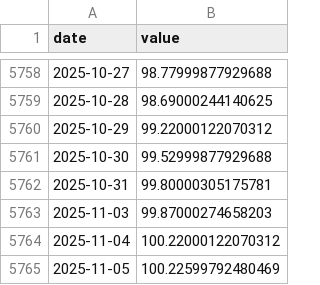
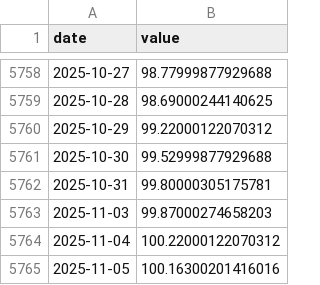
Before and after one commit to eugenferber616-design/Analyse-Pro, a CSV file: data/market/core/DXY.csv, drawn as a sheet; only a part is shown, gaps mark what is left out.

```diff
--- a/data/market/core/DXY.csv
+++ b/data/market/core/DXY.csv
@@ -5764,2 +5764,2 @@ date,value
 2025-11-04,100.22000122070312
-2025-11-05,100.22599792480469
+2025-11-05,100.16300201416016
```
Also changed, not shown: data/market/core/HYG.csv, data/market/core/LQD.csv, 11 other files.
